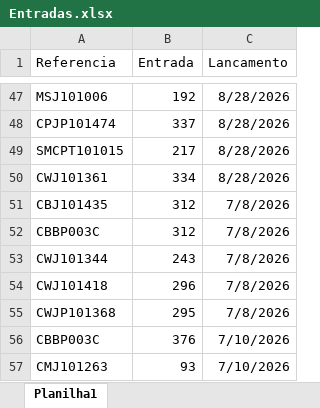
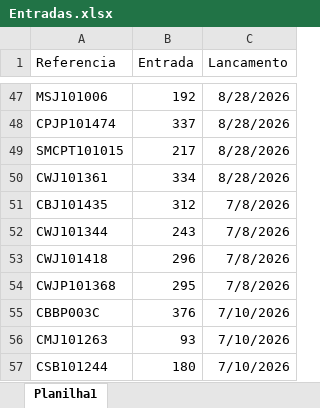
Before and after one commit to mbbueno5/er-assets, an Excel workbook: entradas/Entradas.xlsx, sheet Planilha1, drawn as a sheet; only a part is shown, gaps mark what is left out; the shorter side is filled out with more unchanged rows; values as stored, in another font and other column widths than the file's, no borders; the diff names each change by its address in the sheet, - before the commit and + after, or states it on an @@ line.

Commit message:
Add files via upload

```diff
--- a/entradas/Entradas.xlsx (sheet Planilha1)
+++ b/entradas/Entradas.xlsx (sheet Planilha1)
-row 52: CBBP003C | 312 | 7/8/2026
```
